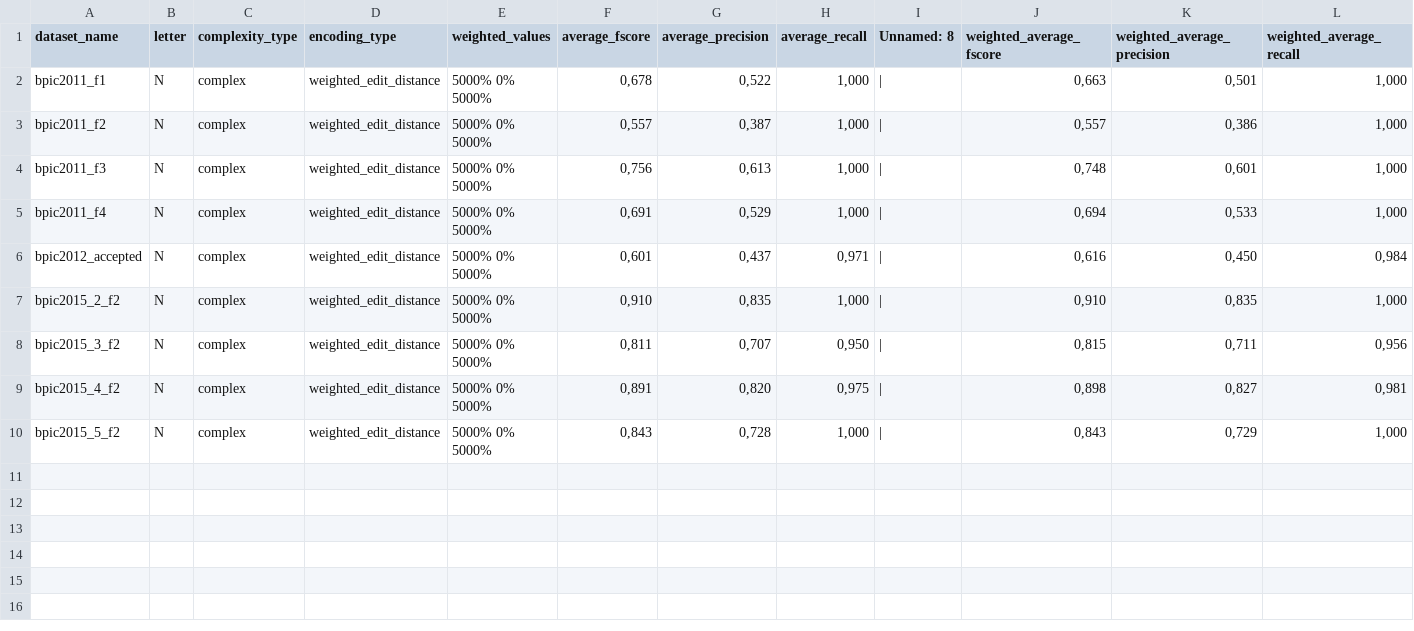
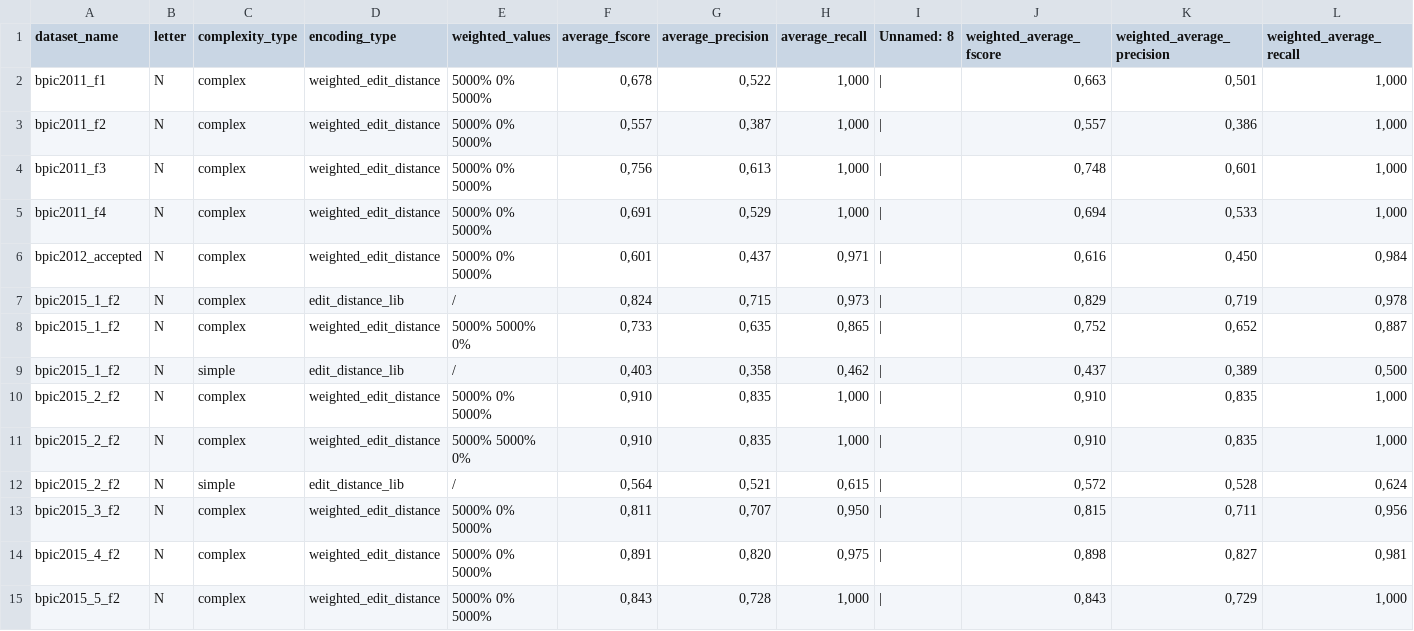
Before and after one commit to GoldenRose01/Thesis, a CSV file: media/postprocessing/Summary.csv, drawn as a sheet; the diff names each change by its address in the sheet, - before the commit and + after, or states it on an @@ line.

Commit message:
14/08 v5

```diff
--- a/media/postprocessing/Summary.csv
+++ b/media/postprocessing/Summary.csv
+row 7: bpic2015_1_f2 | N | complex | edit_distance_lib | / | 0,824 | 0,715 | 0,973 | | | 0,829 | 0,719 | 0,978
+row 8: bpic2015_1_f2 | N | complex | weighted_edit_distance | 5000% 5000% 0% | 0,733 | 0,635 | 0,865 | | | 0,752 | 0,652 | 0,887
+row 9: bpic2015_1_f2 | N | simple | edit_distance_lib | / | 0,403 | 0,358 | 0,462 | | | 0,437 | 0,389 | 0,500
+row 11: bpic2015_2_f2 | N | complex | weighted_edit_distance | 5000% 5000% 0% | 0,910 | 0,835 | 1,000 | | | 0,910 | 0,835 | 1,000
+row 12: bpic2015_2_f2 | N | simple | edit_distance_lib | / | 0,564 | 0,521 | 0,615 | | | 0,572 | 0,528 | 0,624
```
